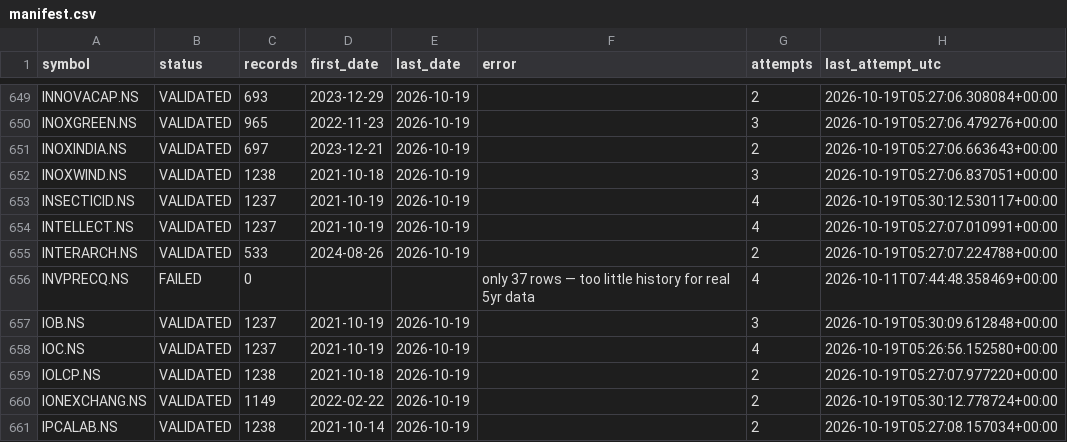
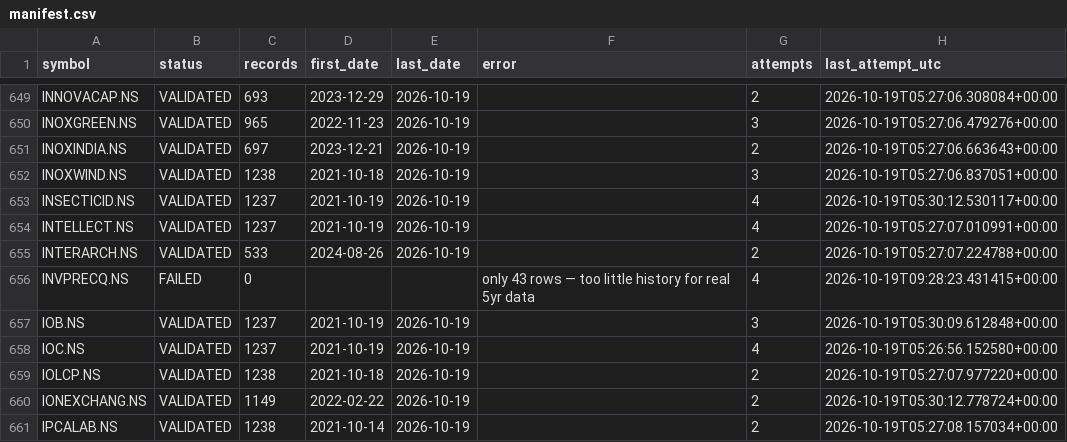
Before and after one commit to vaijayanth/backtester, a CSV file: checkpoints/manifest.csv, drawn as a sheet; only a part is shown, gaps mark what is left out.

```diff
--- a/checkpoints/manifest.csv
+++ b/checkpoints/manifest.csv
@@ -655,3 +655,3 @@ INTELLECT.NS,VALIDATED,1237,2021-10-19,2026-10-19,,4,2026-10-19T05:27:07.010991+
 INTERARCH.NS,VALIDATED,533,2024-08-26,2026-10-19,,2,2026-10-19T05:27:07.224788+00:00
-INVPRECQ.NS,FAILED,0,,,only 37 rows — too little history for real 5yr data,4,2026-10-11T07:44:48.358469+00:00
+INVPRECQ.NS,FAILED,0,,,only 43 rows — too little history for real 5yr data,4,2026-10-19T09:28:23.431415+00:00
 IOB.NS,VALIDATED,1237,2021-10-19,2026-10-19,,3,2026-10-19T05:30:09.612848+00:00
```
